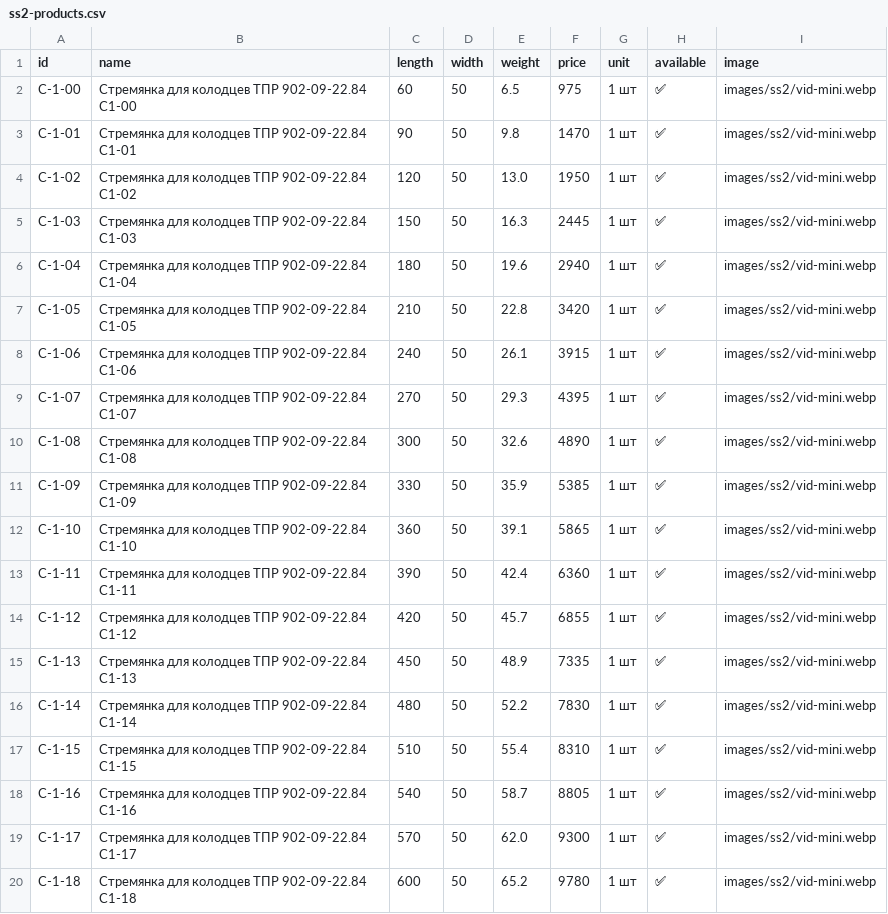
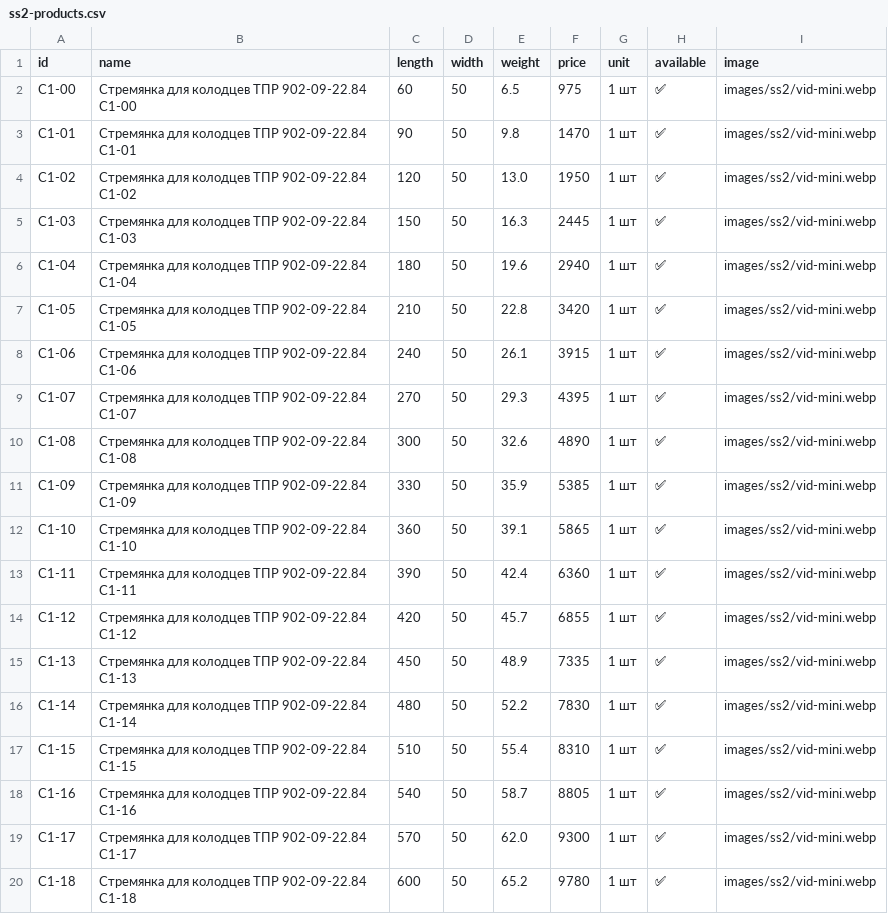
Before and after one commit to Nolan20007/test-project, a CSV file: data/ss2-products.csv, drawn as a sheet.

Commit message:
Update ss2-products.csv

```diff
--- a/data/ss2-products.csv
+++ b/data/ss2-products.csv
@@ -1,20 +1,20 @@
 id,name,length,width,weight,price,unit,available,image
-C-1-00,Стремянка для колодцев ТПР 902-09-22.84 С1-00,60,50,6.5,975,1 шт,✅,images/ss2/vid-mini.webp
-C-1-01,Стремянка для колодцев ТПР 902-09-22.84 С1-01,90,50,9.8,1470,1 шт,✅,images/ss2/vid-mini.webp
-C-1-02,Стремянка для колодцев ТПР 902-09-22.84 С1-02,120,50,13.0,1950,1 шт,✅,images/ss2/vid-mini.webp
-C-1-03,Стремянка для колодцев ТПР 902-09-22.84 С1-03,150,50,16.3,2445,1 шт,✅,images/ss2/vid-mini.webp
-C-1-04,Стремянка для колодцев ТПР 902-09-22.84 С1-04,180,50,19.6,2940,1 шт,✅,images/ss2/vid-mini.webp
-C-1-05,Стремянка для колодцев ТПР 902-09-22.84 С1-05,210,50,22.8,3420,1 шт,✅,images/ss2/vid-mini.webp
-C-1-06,Стремянка для колодцев ТПР 902-09-22.84 С1-06,240,50,26.1,3915,1 шт,✅,images/ss2/vid-mini.webp
-C-1-07,Стремянка для колодцев ТПР 902-09-22.84 С1-07,270,50,29.3,4395,1 шт,✅,images/ss2/vid-mini.webp
-C-1-08,Стремянка для колодцев ТПР 902-09-22.84 С1-08,300,50,32.6,4890,1 шт,✅,images/ss2/vid-mini.webp
-C-1-09,Стремянка для колодцев ТПР 902-09-22.84 С1-09,330,50,35.9,5385,1 шт,✅,images/ss2/vid-mini.webp
-C-1-10,Стремянка для колодцев ТПР 902-09-22.84 С1-10,360,50,39.1,5865,1 шт,✅,images/ss2/vid-mini.webp
-C-1-11,Стремянка для колодцев ТПР 902-09-22.84 С1-11,390,50,42.4,6360,1 шт,✅,images/ss2/vid-mini.webp
-C-1-12,Стремянка для колодцев ТПР 902-09-22.84 С1-12,420,50,45.7,6855,1 шт,✅,images/ss2/vid-mini.webp
-C-1-13,Стремянка для колодцев ТПР 902-09-22.84 С1-13,450,50,48.9,7335,1 шт,✅,images/ss2/vid-mini.webp
-C-1-14,Стремянка для колодцев ТПР 902-09-22.84 С1-14,480,50,52.2,7830,1 шт,✅,images/ss2/vid-mini.webp
-C-1-15,Стремянка для колодцев ТПР 902-09-22.84 С1-15,510,50,55.4,8310,1 шт,✅,images/ss2/vid-mini.webp
-C-1-16,Стремянка для колодцев ТПР 902-09-22.84 С1-16,540,50,58.7,8805,1 шт,✅,images/ss2/vid-mini.webp
-C-1-17,Стремянка для колодцев ТПР 902-09-22.84 С1-17,570,50,62.0,9300,1 шт,✅,images/ss2/vid-mini.webp
-C-1-18,Стремянка для колодцев ТПР 902-09-22.84 С1-18,600,50,65.2,9780,1 шт,✅,images/ss2/vid-mini.webp
+C1-00,Стремянка для колодцев ТПР 902-09-22.84 С1-00,60,50,6.5,975,1 шт,✅,images/ss2/vid-mini.webp
+C1-01,Стремянка для колодцев ТПР 902-09-22.84 С1-01,90,50,9.8,1470,1 шт,✅,images/ss2/vid-mini.webp
+C1-02,Стремянка для колодцев ТПР 902-09-22.84 С1-02,120,50,13.0,1950,1 шт,✅,images/ss2/vid-mini.webp
+C1-03,Стремянка для колодцев ТПР 902-09-22.84 С1-03,150,50,16.3,2445,1 шт,✅,images/ss2/vid-mini.webp
+C1-04,Стремянка для колодцев ТПР 902-09-22.84 С1-04,180,50,19.6,2940,1 шт,✅,images/ss2/vid-mini.webp
+C1-05,Стремянка для колодцев ТПР 902-09-22.84 С1-05,210,50,22.8,3420,1 шт,✅,images/ss2/vid-mini.webp
+C1-06,Стремянка для колодцев ТПР 902-09-22.84 С1-06,240,50,26.1,3915,1 шт,✅,images/ss2/vid-mini.webp
+C1-07,Стремянка для колодцев ТПР 902-09-22.84 С1-07,270,50,29.3,4395,1 шт,✅,images/ss2/vid-mini.webp
+C1-08,Стремянка для колодцев ТПР 902-09-22.84 С1-08,300,50,32.6,4890,1 шт,✅,images/ss2/vid-mini.webp
+C1-09,Стремянка для колодцев ТПР 902-09-22.84 С1-09,330,50,35.9,5385,1 шт,✅,images/ss2/vid-mini.webp
+C1-10,Стремянка для колодцев ТПР 902-09-22.84 С1-10,360,50,39.1,5865,1 шт,✅,images/ss2/vid-mini.webp
+C1-11,Стремянка для колодцев ТПР 902-09-22.84 С1-11,390,50,42.4,6360,1 шт,✅,images/ss2/vid-mini.webp
+C1-12,Стремянка для колодцев ТПР 902-09-22.84 С1-12,420,50,45.7,6855,1 шт,✅,images/ss2/vid-mini.webp
+C1-13,Стремянка для колодцев ТПР 902-09-22.84 С1-13,450,50,48.9,7335,1 шт,✅,images/ss2/vid-mini.webp
+C1-14,Стремянка для колодцев ТПР 902-09-22.84 С1-14,480,50,52.2,7830,1 шт,✅,images/ss2/vid-mini.webp
+C1-15,Стремянка для колодцев ТПР 902-09-22.84 С1-15,510,50,55.4,8310,1 шт,✅,images/ss2/vid-mini.webp
+C1-16,Стремянка для колодцев ТПР 902-09-22.84 С1-16,540,50,58.7,8805,1 шт,✅,images/ss2/vid-mini.webp
+C1-17,Стремянка для колодцев ТПР 902-09-22.84 С1-17,570,50,62.0,9300,1 шт,✅,images/ss2/vid-mini.webp
+C1-18,Стремянка для колодцев ТПР 902-09-22.84 С1-18,600,50,65.2,9780,1 шт,✅,images/ss2/vid-mini.webp
```
